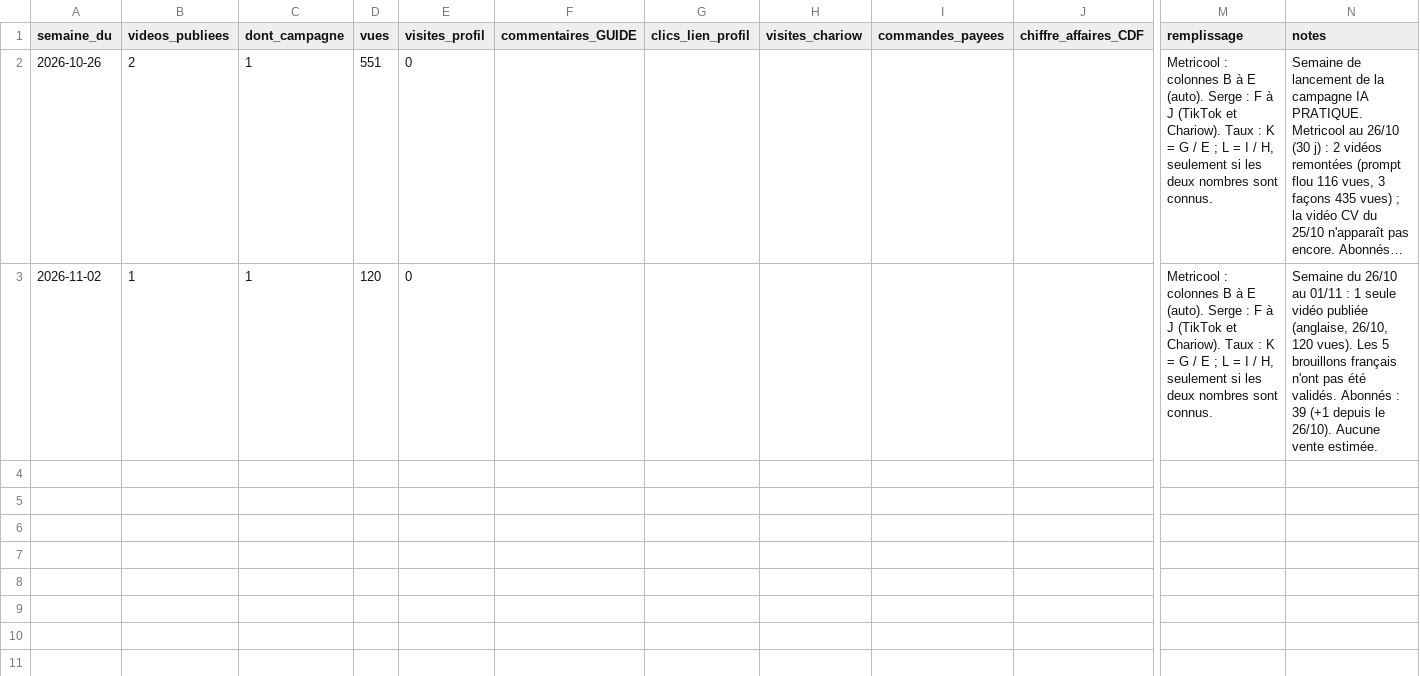
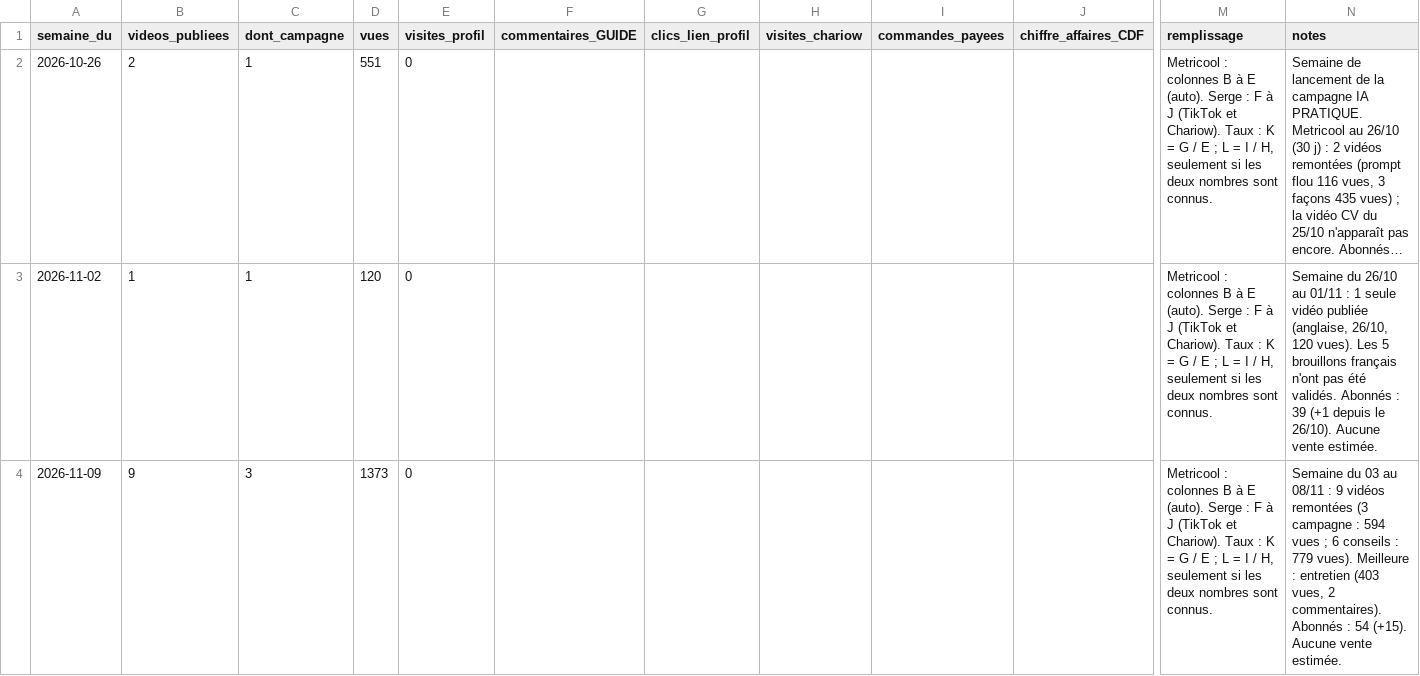
Before and after one commit to kyungu775-gif/motivatio-videos, a CSV file: journal/suivi_commercial.csv, drawn as a sheet; only a part is shown, gaps mark what is left out; long unchanged cells end in …; rows hold the shown columns only; the diff names each change by its address in the sheet, - before the commit and + after, or states it on an @@ line.

```diff
--- a/journal/suivi_commercial.csv
+++ b/journal/suivi_commercial.csv
+row 4: 2026-11-09 | 9 | 3 | 1373 | 0 |  |  |  |  |  | Metricool : colonnes B à E (auto). Serge : F à J (TikTok et Chariow). Taux : K = G / E ; L = I / H, seulement si les deux nombres sont connus. | Semaine du 03 au 08/11 : 9 vidéos remontées (3 campagne : 594 vues ; 6 conseils : 779 vues). Meilleure : entretien (403 vues, 2 commentaires). Abonnés : 54 (+15). Aucune vente estimée.
```
Also changed, not shown: journal/videos.csv, 1 other file.
